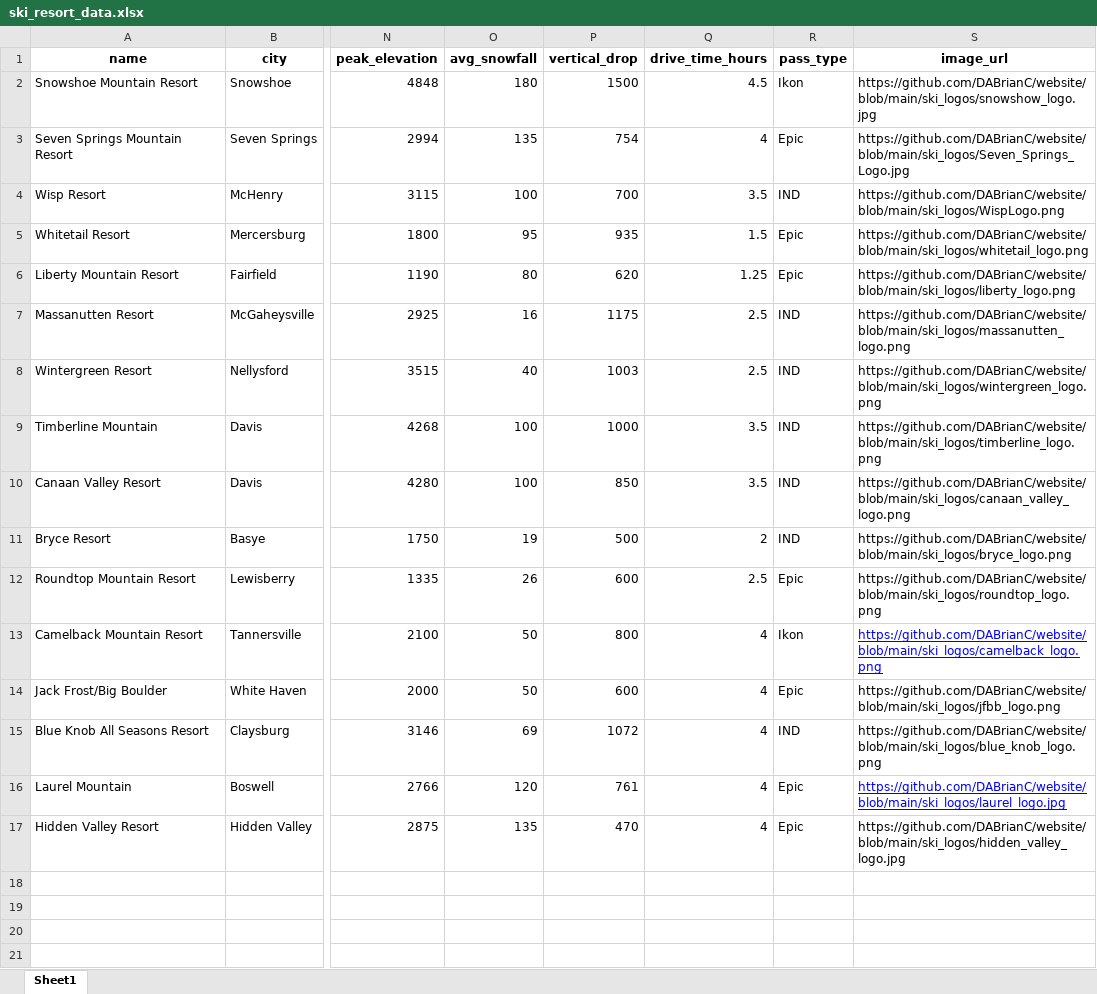
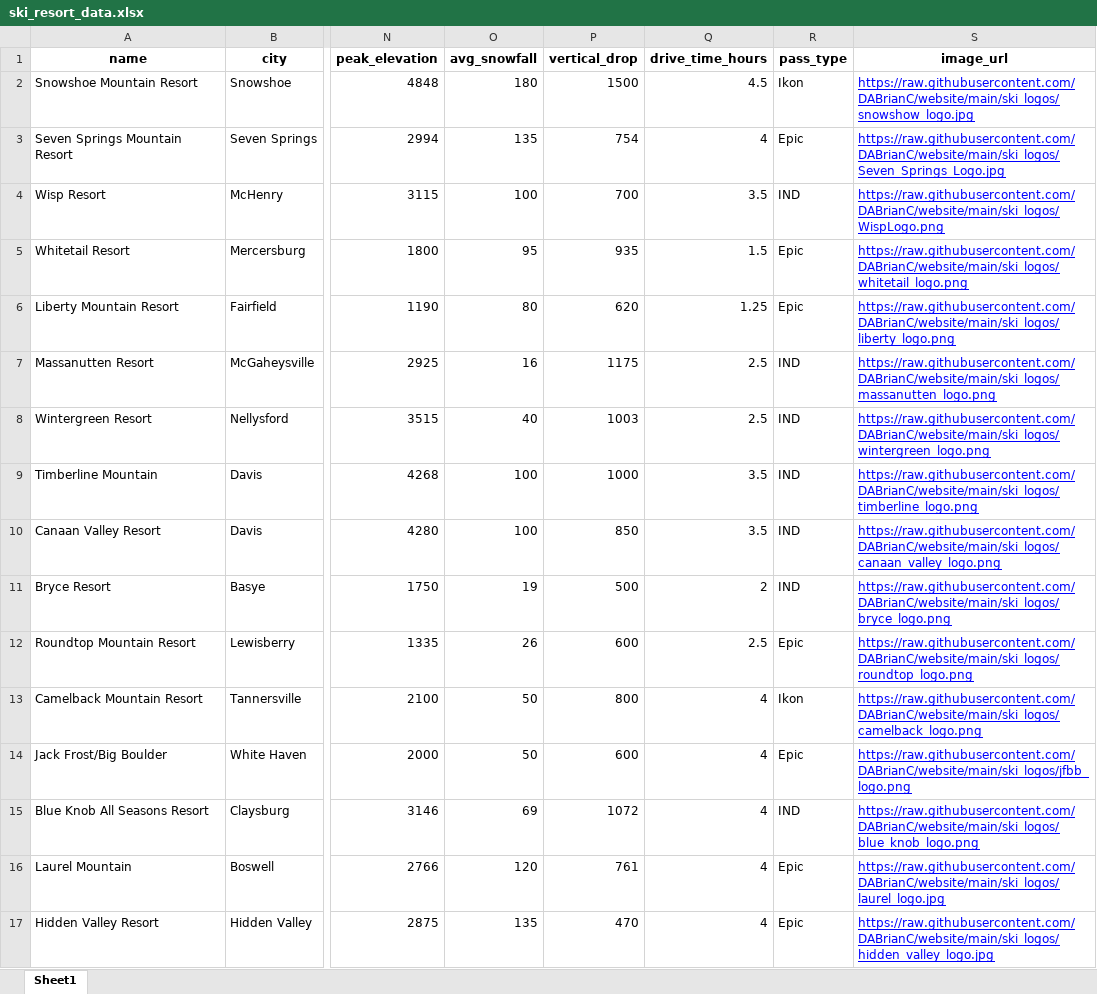
Before and after one commit to DABrianC/website, an Excel workbook: ski_resort_data.xlsx, sheet Sheet1, drawn as a sheet; only a part is shown, gaps mark what is left out; values as stored, in another font and other column widths than the file's, no borders; the diff names each change by its address in the sheet, - before the commit and + after, or states it on an @@ line.

Commit message:
logos

```diff
--- a/ski_resort_data.xlsx (sheet Sheet1)
+++ b/ski_resort_data.xlsx (sheet Sheet1)
-S2 (image_url): https://github.com/DABrianC/website/blob/main/ski_logos/snowshow_logo.jpg
+S2 (image_url): https://raw.githubusercontent.com/DABrianC/website/main/ski_logos/snowshow_logo.jpg
@@ S2:S12 underline: off → on, text colour: black → #0000FF @@
-S3 (image_url): https://github.com/DABrianC/website/blob/main/ski_logos/Seven_Springs_Logo.jpg
+S3 (image_url): https://raw.githubusercontent.com/DABrianC/website/main/ski_logos/Seven_Springs_Logo.jpg
-S4 (image_url): https://github.com/DABrianC/website/blob/main/ski_logos/WispLogo.png
+S4 (image_url): https://raw.githubusercontent.com/DABrianC/website/main/ski_logos/WispLogo.png
-S5 (image_url): https://github.com/DABrianC/website/blob/main/ski_logos/whitetail_logo.png
+S5 (image_url): https://raw.githubusercontent.com/DABrianC/website/main/ski_logos/whitetail_logo.png
-S6 (image_url): https://github.com/DABrianC/website/blob/main/ski_logos/liberty_logo.png
+S6 (image_url): https://raw.githubusercontent.com/DABrianC/website/main/ski_logos/liberty_logo.png
-S7 (image_url): https://github.com/DABrianC/website/blob/main/ski_logos/massanutten_logo.png
+S7 (image_url): https://raw.githubusercontent.com/DABrianC/website/main/ski_logos/massanutten_logo.png
-S8 (image_url): https://github.com/DABrianC/website/blob/main/ski_logos/wintergreen_logo.png
+S8 (image_url): https://raw.githubusercontent.com/DABrianC/website/main/ski_logos/wintergreen_logo.png
-S9 (image_url): https://github.com/DABrianC/website/blob/main/ski_logos/timberline_logo.png
+S9 (image_url): https://raw.githubusercontent.com/DABrianC/website/main/ski_logos/timberline_logo.png
-S10 (image_url): https://github.com/DABrianC/website/blob/main/ski_logos/canaan_valley_logo.png
+S10 (image_url): https://raw.githubusercontent.com/DABrianC/website/main/ski_logos/canaan_valley_logo.png
-S11 (image_url): https://github.com/DABrianC/website/blob/main/ski_logos/bryce_logo.png
+S11 (image_url): https://raw.githubusercontent.com/DABrianC/website/main/ski_logos/bryce_logo.png
-S12 (image_url): https://github.com/DABrianC/website/blob/main/ski_logos/roundtop_logo.png
+S12 (image_url): https://raw.githubusercontent.com/DABrianC/website/main/ski_logos/roundtop_logo.png
-S13 (image_url): https://github.com/DABrianC/website/blob/main/ski_logos/camelback_logo.png
+S13 (image_url): https://raw.githubusercontent.com/DABrianC/website/main/ski_logos/camelback_logo.png
-S14 (image_url): https://github.com/DABrianC/website/blob/main/ski_logos/jfbb_logo.png
+S14 (image_url): https://raw.githubusercontent.com/DABrianC/website/main/ski_logos/jfbb_logo.png
@@ S14:S15 underline: off → on, text colour: black → #0000FF @@
-S15 (image_url): https://github.com/DABrianC/website/blob/main/ski_logos/blue_knob_logo.png
+S15 (image_url): https://raw.githubusercontent.com/DABrianC/website/main/ski_logos/blue_knob_logo.png
-S16 (image_url): https://github.com/DABrianC/website/blob/main/ski_logos/laurel_logo.jpg
+S16 (image_url): https://raw.githubusercontent.com/DABrianC/website/main/ski_logos/laurel_logo.jpg
-S17 (image_url): https://github.com/DABrianC/website/blob/main/ski_logos/hidden_valley_logo.jpg
+S17 (image_url): https://raw.githubusercontent.com/DABrianC/website/main/ski_logos/hidden_valley_logo.jpg
@@ S17 underline: off → on, text colour: black → #0000FF @@
```
